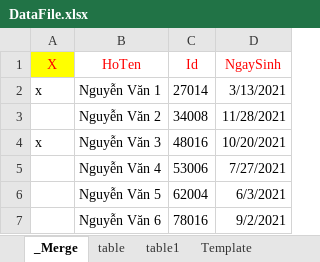
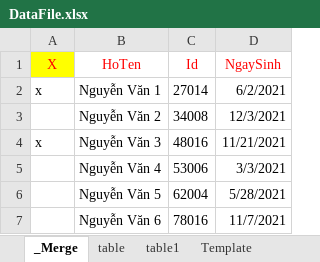
Before and after one commit to thuctd/thuctd.github.io, an Excel workbook: docx/template/DataFile.xlsx, sheet _Merge, drawn as a sheet; values as stored, in another font and other column widths than the file's, no borders; the diff names each change by its address in the sheet, - before the commit and + after, or states it on an @@ line.

```diff
--- a/docx/template/DataFile.xlsx (sheet _Merge)
+++ b/docx/template/DataFile.xlsx (sheet _Merge)
-D2 (NgaySinh): 3/13/2021
+D2 (NgaySinh): 6/2/2021
-D3 (NgaySinh): 11/28/2021
+D3 (NgaySinh): 12/3/2021
-D4 (NgaySinh): 10/20/2021
+D4 (NgaySinh): 11/21/2021
-D5 (NgaySinh): 7/27/2021
+D5 (NgaySinh): 3/3/2021
-D6 (NgaySinh): 6/3/2021
+D6 (NgaySinh): 5/28/2021
-D7 (NgaySinh): 9/2/2021
+D7 (NgaySinh): 11/7/2021
```
Also changed, not shown: sheet table, sheet Template, formulas that keep their value, 2 other files.
